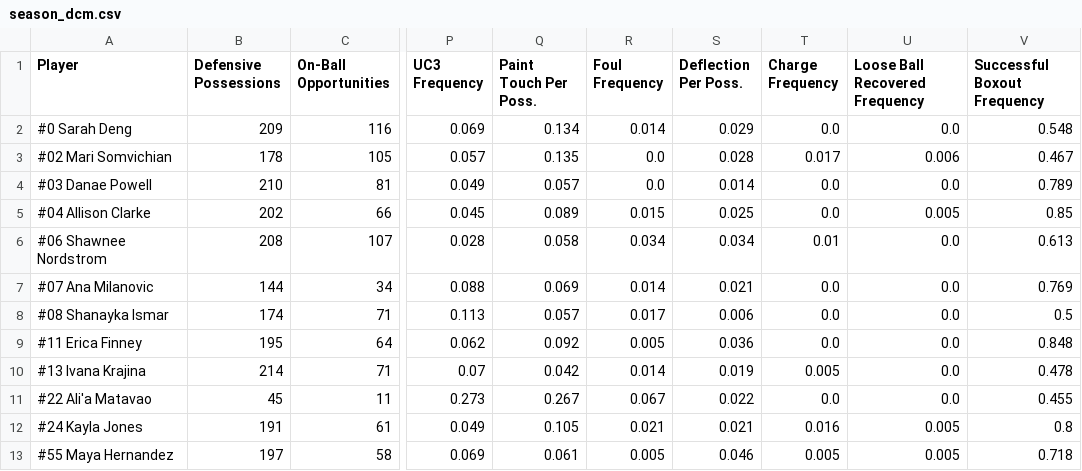
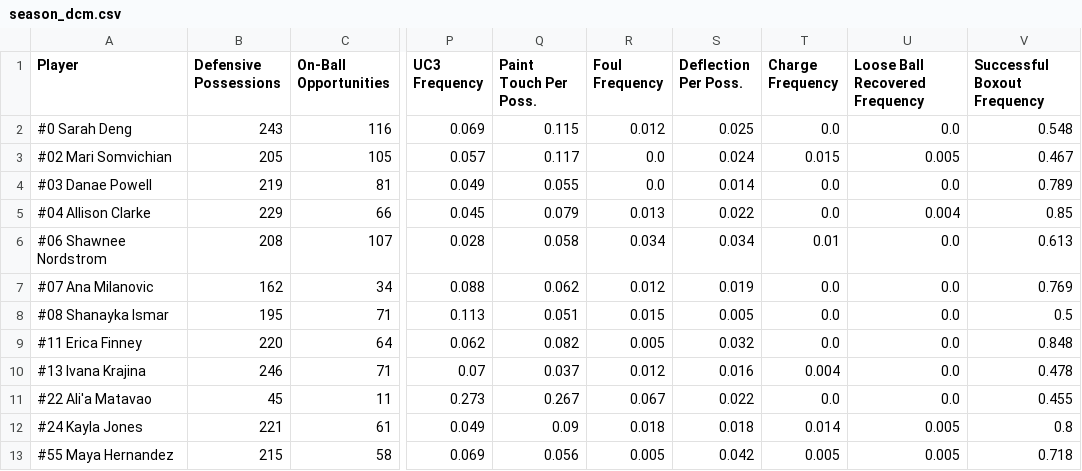
Before and after one commit to rubenxrodr/DCM_Analytics_v2, a CSV file: DCM_V3/data/dcm/master/season_dcm.csv, drawn as a sheet; only a part is shown, gaps mark what is left out; the diff names each change by its address in the sheet, - before the commit and + after, or states it on an @@ line.

Commit message:
Update season_dcm.csv

```diff
--- a/DCM_V3/data/dcm/master/season_dcm.csv
+++ b/DCM_V3/data/dcm/master/season_dcm.csv
-B2 (Defensive Possessions): 209
+B2 (Defensive Possessions): 243
-Q2 (Paint Touch Per Poss.): 0.134
+Q2 (Paint Touch Per Poss.): 0.115
-R2 (Foul Frequency): 0.014
+R2 (Foul Frequency): 0.012
-S2 (Deflection Per Poss.): 0.029
+S2 (Deflection Per Poss.): 0.025
-B3 (Defensive Possessions): 178
+B3 (Defensive Possessions): 205
-Q3 (Paint Touch Per Poss.): 0.135
+Q3 (Paint Touch Per Poss.): 0.117
-S3 (Deflection Per Poss.): 0.028
+S3 (Deflection Per Poss.): 0.024
-T3 (Charge Frequency): 0.017
+T3 (Charge Frequency): 0.015
-U3 (Loose Ball Recovered Frequency): 0.006
+U3 (Loose Ball Recovered Frequency): 0.005
-B4 (Defensive Possessions): 210
+B4 (Defensive Possessions): 219
-Q4 (Paint Touch Per Poss.): 0.057
+Q4 (Paint Touch Per Poss.): 0.055
-B5 (Defensive Possessions): 202
+B5 (Defensive Possessions): 229
-Q5 (Paint Touch Per Poss.): 0.089
+Q5 (Paint Touch Per Poss.): 0.079
-R5 (Foul Frequency): 0.015
+R5 (Foul Frequency): 0.013
-S5 (Deflection Per Poss.): 0.025
+S5 (Deflection Per Poss.): 0.022
-U5 (Loose Ball Recovered Frequency): 0.005
+U5 (Loose Ball Recovered Frequency): 0.004
-B7 (Defensive Possessions): 144
+B7 (Defensive Possessions): 162
-Q7 (Paint Touch Per Poss.): 0.069
+Q7 (Paint Touch Per Poss.): 0.062
-R7 (Foul Frequency): 0.014
+R7 (Foul Frequency): 0.012
-S7 (Deflection Per Poss.): 0.021
+S7 (Deflection Per Poss.): 0.019
-B8 (Defensive Possessions): 174
+B8 (Defensive Possessions): 195
-Q8 (Paint Touch Per Poss.): 0.057
+Q8 (Paint Touch Per Poss.): 0.051
-R8 (Foul Frequency): 0.017
+R8 (Foul Frequency): 0.015
-S8 (Deflection Per Poss.): 0.006
+S8 (Deflection Per Poss.): 0.005
-B9 (Defensive Possessions): 195
+B9 (Defensive Possessions): 220
-Q9 (Paint Touch Per Poss.): 0.092
+Q9 (Paint Touch Per Poss.): 0.082
-S9 (Deflection Per Poss.): 0.036
+S9 (Deflection Per Poss.): 0.032
-B10 (Defensive Possessions): 214
+B10 (Defensive Possessions): 246
-Q10 (Paint Touch Per Poss.): 0.042
+Q10 (Paint Touch Per Poss.): 0.037
-R10 (Foul Frequency): 0.014
+R10 (Foul Frequency): 0.012
-S10 (Deflection Per Poss.): 0.019
+S10 (Deflection Per Poss.): 0.016
-T10 (Charge Frequency): 0.005
+T10 (Charge Frequency): 0.004
-B12 (Defensive Possessions): 191
+B12 (Defensive Possessions): 221
-Q12 (Paint Touch Per Poss.): 0.105
+Q12 (Paint Touch Per Poss.): 0.09
-R12 (Foul Frequency): 0.021
+R12 (Foul Frequency): 0.018
-S12 (Deflection Per Poss.): 0.021
+S12 (Deflection Per Poss.): 0.018
-T12 (Charge Frequency): 0.016
+T12 (Charge Frequency): 0.014
-B13 (Defensive Possessions): 197
+B13 (Defensive Possessions): 215
-Q13 (Paint Touch Per Poss.): 0.061
+Q13 (Paint Touch Per Poss.): 0.056
-S13 (Deflection Per Poss.): 0.046
+S13 (Deflection Per Poss.): 0.042
```
